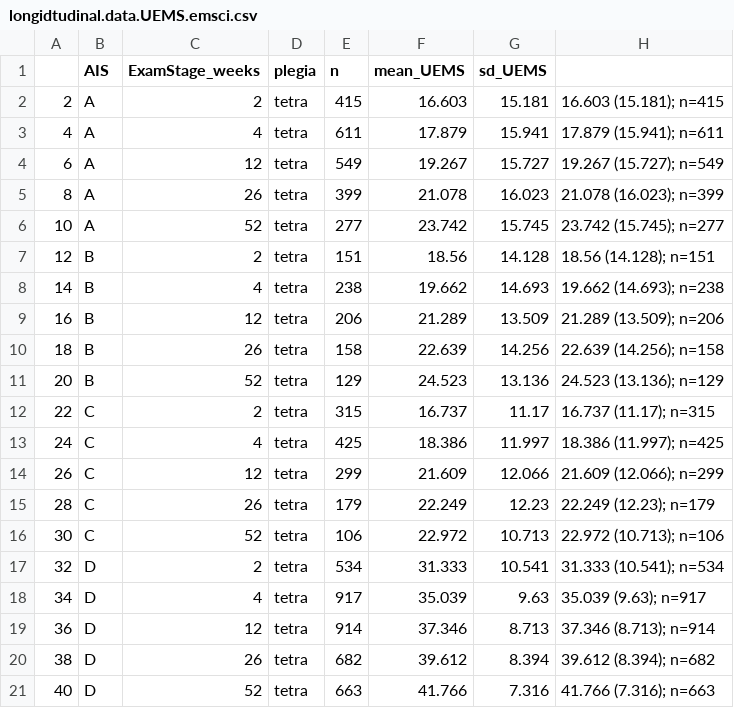
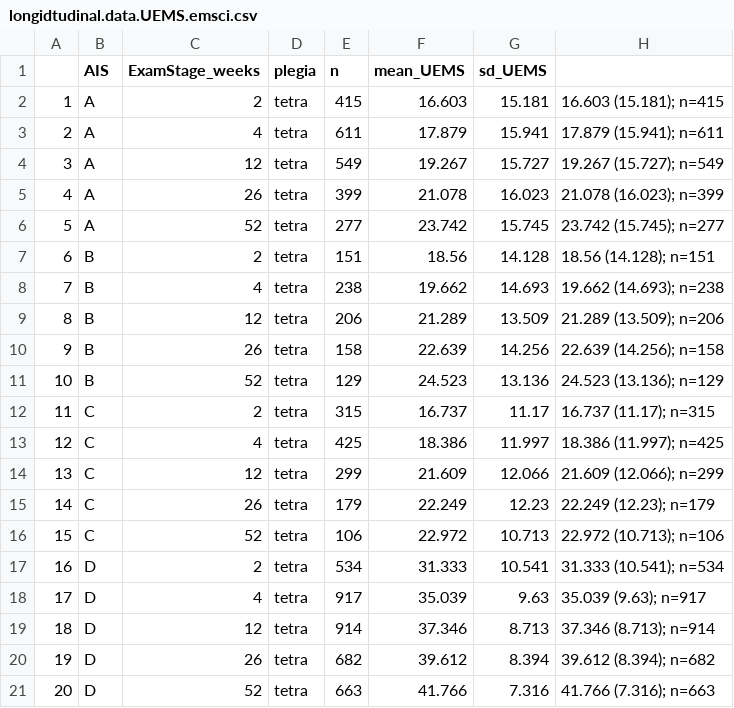
Before and after one commit to jutzca/SCI_Neurological_Recovery, a CSV file: EMSCI/Tables/longidtudinal.data.UEMS.emsci.csv, drawn as a sheet.

Commit message:
add supplementary tables

```diff
--- a/EMSCI/Tables/longidtudinal.data.UEMS.emsci.csv
+++ b/EMSCI/Tables/longidtudinal.data.UEMS.emsci.csv
@@ -1,21 +1,21 @@
 ,AIS,ExamStage_weeks,plegia,n,mean_UEMS,sd_UEMS,
-2,A,2,tetra,415,16.603,15.181,16.603 (15.181); n=415
-4,A,4,tetra,611,17.879,15.941,17.879 (15.941); n=611
-6,A,12,tetra,549,19.267,15.727,19.267 (15.727); n=549
-8,A,26,tetra,399,21.078,16.023,21.078 (16.023); n=399
-10,A,52,tetra,277,23.742,15.745,23.742 (15.745); n=277
-12,B,2,tetra,151,18.56,14.128,18.56 (14.128); n=151
-14,B,4,tetra,238,19.662,14.693,19.662 (14.693); n=238
-16,B,12,tetra,206,21.289,13.509,21.289 (13.509); n=206
-18,B,26,tetra,158,22.639,14.256,22.639 (14.256); n=158
-20,B,52,tetra,129,24.523,13.136,24.523 (13.136); n=129
-22,C,2,tetra,315,16.737,11.17,16.737 (11.17); n=315
-24,C,4,tetra,425,18.386,11.997,18.386 (11.997); n=425
-26,C,12,tetra,299,21.609,12.066,21.609 (12.066); n=299
-28,C,26,tetra,179,22.249,12.23,22.249 (12.23); n=179
-30,C,52,tetra,106,22.972,10.713,22.972 (10.713); n=106
-32,D,2,tetra,534,31.333,10.541,31.333 (10.541); n=534
-34,D,4,tetra,917,35.039,9.63,35.039 (9.63); n=917
-36,D,12,tetra,914,37.346,8.713,37.346 (8.713); n=914
-38,D,26,tetra,682,39.612,8.394,39.612 (8.394); n=682
-40,D,52,tetra,663,41.766,7.316,41.766 (7.316); n=663
+1,A,2,tetra,415,16.603,15.181,16.603 (15.181); n=415
+2,A,4,tetra,611,17.879,15.941,17.879 (15.941); n=611
+3,A,12,tetra,549,19.267,15.727,19.267 (15.727); n=549
+4,A,26,tetra,399,21.078,16.023,21.078 (16.023); n=399
+5,A,52,tetra,277,23.742,15.745,23.742 (15.745); n=277
+6,B,2,tetra,151,18.56,14.128,18.56 (14.128); n=151
+7,B,4,tetra,238,19.662,14.693,19.662 (14.693); n=238
+8,B,12,tetra,206,21.289,13.509,21.289 (13.509); n=206
+9,B,26,tetra,158,22.639,14.256,22.639 (14.256); n=158
+10,B,52,tetra,129,24.523,13.136,24.523 (13.136); n=129
+11,C,2,tetra,315,16.737,11.17,16.737 (11.17); n=315
+12,C,4,tetra,425,18.386,11.997,18.386 (11.997); n=425
+13,C,12,tetra,299,21.609,12.066,21.609 (12.066); n=299
+14,C,26,tetra,179,22.249,12.23,22.249 (12.23); n=179
+15,C,52,tetra,106,22.972,10.713,22.972 (10.713); n=106
+16,D,2,tetra,534,31.333,10.541,31.333 (10.541); n=534
+17,D,4,tetra,917,35.039,9.63,35.039 (9.63); n=917
+18,D,12,tetra,914,37.346,8.713,37.346 (8.713); n=914
+19,D,26,tetra,682,39.612,8.394,39.612 (8.394); n=682
+20,D,52,tetra,663,41.766,7.316,41.766 (7.316); n=663
```
Also changed, not shown: 7 other files.
